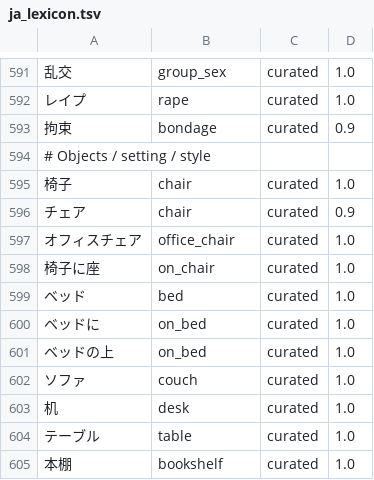
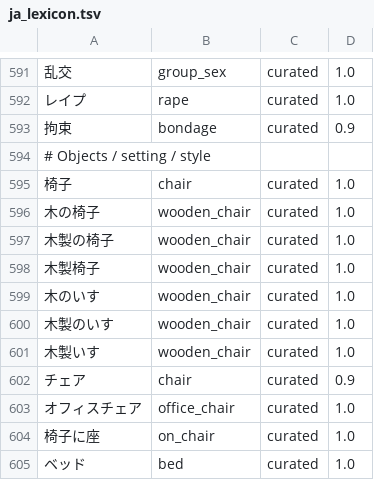
Before and after one commit to shiokunn/prompter, a TSV file: research/aliases/ja_lexicon.tsv, drawn as a sheet; only a part is shown, gaps mark what is left out; the shorter side is filled out with more unchanged rows; the diff names each change by its address in the sheet, - before the commit and + after, or states it on an @@ line.

Commit message:
fix: preserve wooden chairs and filter grammar-only context; expand to top 10000 tags

```diff
--- a/research/aliases/ja_lexicon.tsv
+++ b/research/aliases/ja_lexicon.tsv
+row 596: 木の椅子 | wooden_chair | curated | 1.0
+row 597: 木製の椅子 | wooden_chair | curated | 1.0
+row 598: 木製椅子 | wooden_chair | curated | 1.0
+row 599: 木のいす | wooden_chair | curated | 1.0
+row 600: 木製のいす | wooden_chair | curated | 1.0
+row 601: 木製いす | wooden_chair | curated | 1.0
```
Also changed, not shown: 14 other files.
